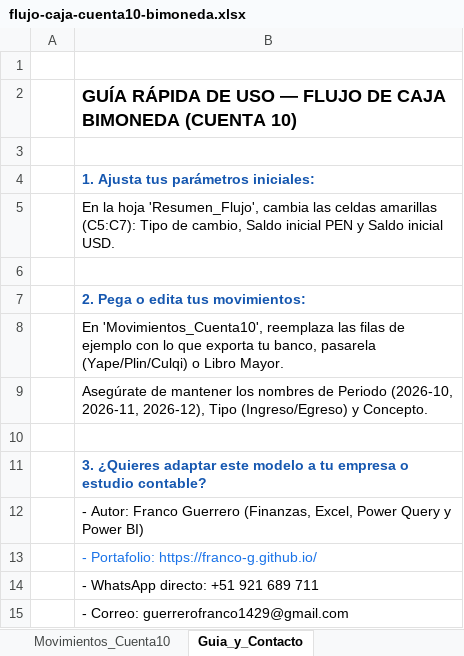
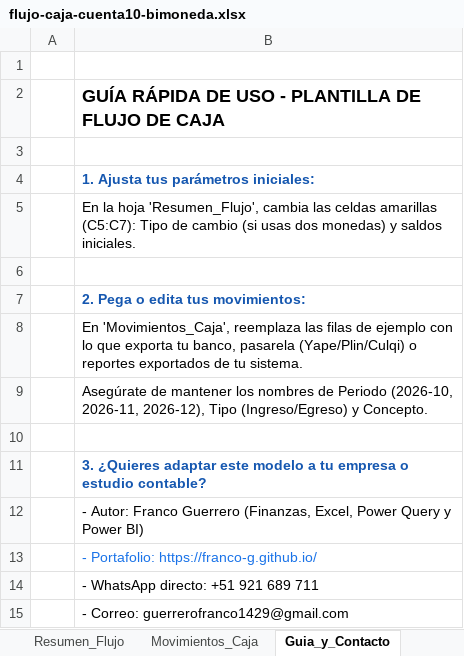
Before and after one commit to Franco-G/Franco-G.github.io, an Excel workbook: muestras/flujo-caja-cuenta10-bimoneda.xlsx, sheet Guia_y_Contacto, drawn as a sheet; values as stored, in another font and other column widths than the file's, no borders; the diff names each change by its address in the sheet, - before the commit and + after, or states it on an @@ line.

```diff
--- a/muestras/flujo-caja-cuenta10-bimoneda.xlsx (sheet Guia_y_Contacto)
+++ b/muestras/flujo-caja-cuenta10-bimoneda.xlsx (sheet Guia_y_Contacto)
-sheet tab: Movimientos_Cuenta10
+sheet tab: Movimientos_Caja
-B2: …DE USO — FLUJO DE CAJA BIMONEDA (CUENTA 10)
+B2: …DE USO - PLANTILLA DE FLUJO DE CAJA
-B5: …Tipo de cambio, Saldo inicial PEN y Saldo inicial USD.
+B5: …Tipo de cambio (si usas dos monedas) y saldos iniciales.
-B8: En 'Movimientos_Cuenta10', reemplaza las filas de ejemplo con lo que exporta tu banco, pasarela (Yape/Plin/Culqi) o Libro Mayor.
+B8: En 'Movimientos_Caja', reemplaza las filas de ejemplo con lo que exporta tu banco, pasarela (Yape/Plin/Culqi) o reportes exportados de tu sistema.
```
Also changed, not shown: sheet Resumen_Flujo, sheet Movimientos_Caja, formulas that keep their value, 6 other files.
